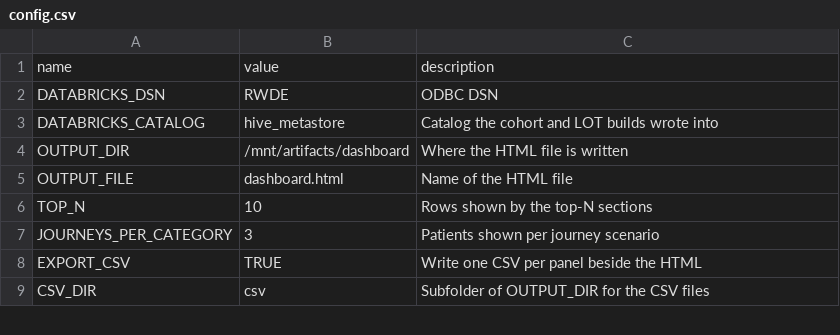
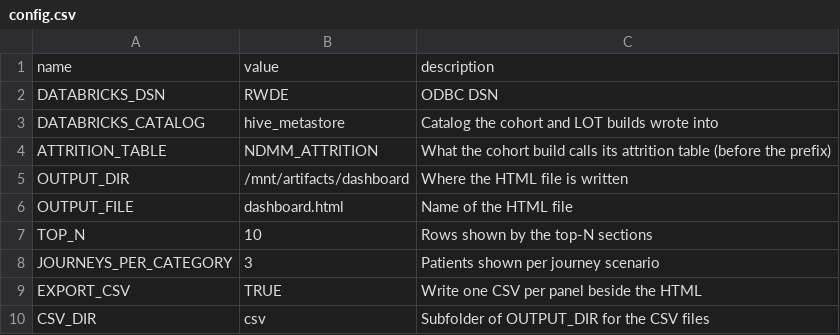
Before and after one commit to salzburry/julialot, a CSV file: Jul 28/dashboard/config.csv, drawn as a sheet; only a part is shown.

```diff
--- a/Jul 28/dashboard/config.csv
+++ b/Jul 28/dashboard/config.csv
@@ -3,2 +3,3 @@ DATABRICKS_DSN,RWDE,ODBC DSN
 DATABRICKS_CATALOG,hive_metastore,Catalog the cohort and LOT builds wrote into
+ATTRITION_TABLE,NDMM_ATTRITION,What the cohort build calls its attrition table (before the prefix)
 OUTPUT_DIR,/mnt/artifacts/dashboard,Where the HTML file is written
```
Also changed, not shown: 6 other files.
